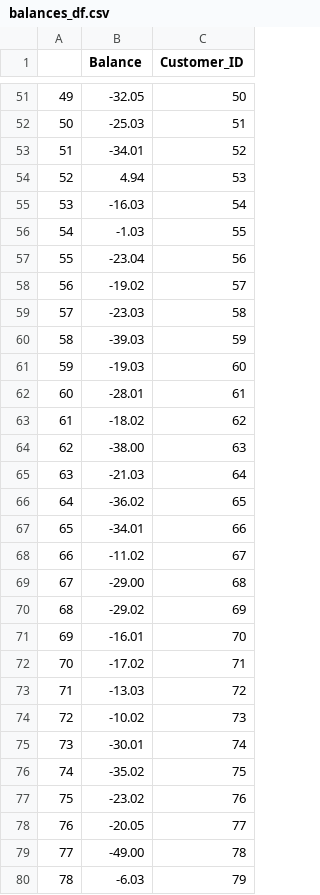
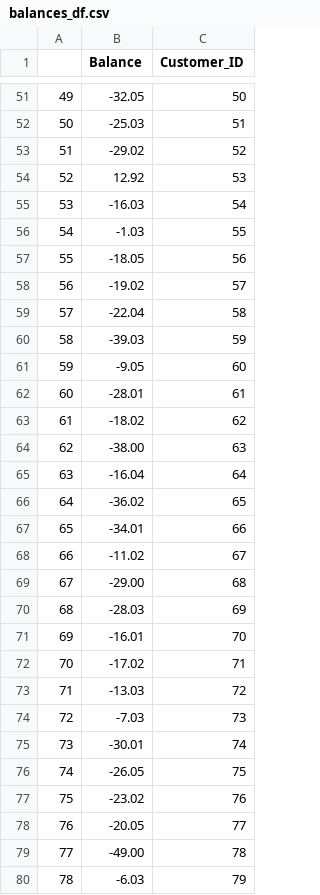
Before and after one commit to cjakuc/SQL_Practice, a CSV file: report_CSVs/balances_df.csv, drawn as a sheet; only a part is shown, gaps mark what is left out; the diff covers the shown part only.

Commit message:
Updated customer balances for correct date

```diff
--- a/report_CSVs/balances_df.csv
+++ b/report_CSVs/balances_df.csv
@@ -52,11 +52,11 @@
 50,-25.03,51
-51,-34.01,52
-52,4.94,53
+51,-29.02,52
+52,12.92,53
 53,-16.03,54
 54,-1.03,55
-55,-23.04,56
+55,-18.05,56
 56,-19.02,57
-57,-23.03,58
+57,-22.04,58
 58,-39.03,59
-59,-19.03,60
+59,-9.05,60
 60,-28.01,61
@@ -64,3 +64,3 @@
 62,-38.00,63
-63,-21.03,64
+63,-16.04,64
 64,-36.02,65
@@ -69,3 +69,3 @@
 67,-29.00,68
-68,-29.02,69
+68,-28.03,69
 69,-16.01,70
@@ -73,5 +73,5 @@
 71,-13.03,72
-72,-10.02,73
+72,-7.03,73
 73,-30.01,74
-74,-35.02,75
+74,-26.05,75
 75,-23.02,76
```
Also changed, not shown: 149 edited cells elsewhere in this file, 3 other files.
